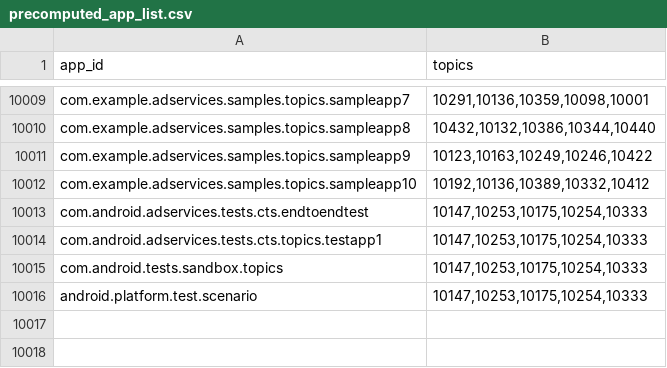
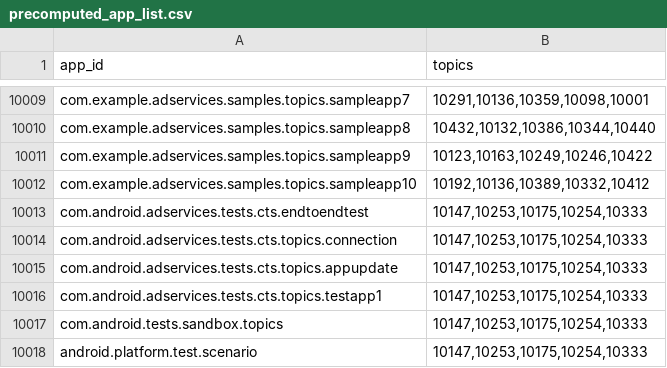
Before and after one commit to msft-mirror-aosp/platform.packages.modules.AdServices, a CSV file: adservices/apk/assets/classifier/precomputed_app_list.csv, drawn as a sheet; only a part is shown, gaps mark what is left out.

Commit message:
Move tests to Separate Test Suite and Fix AllowList CTS Test
Bug: 251832715
Test: atest CtsAdServicesNotInAllowListEndToEndTests CtsAdServicesTopicsAppUpdateTests CtsAdServicesTopicsConnectionTests CtsAdServicesEndToEndTests
Change-Id: I645409bca6572896e648864e5f243ebcca6c6e56

```diff
--- a/adservices/apk/assets/classifier/precomputed_app_list.csv
+++ b/adservices/apk/assets/classifier/precomputed_app_list.csv
@@ -10013,2 +10013,4 @@ com.example.adservices.samples.topics.sampleapp10	10192,10136,10389,10332,10412
 com.android.adservices.tests.cts.endtoendtest	10147,10253,10175,10254,10333
+com.android.adservices.tests.cts.topics.connection	10147,10253,10175,10254,10333
+com.android.adservices.tests.cts.topics.appupdate	10147,10253,10175,10254,10333
 com.android.adservices.tests.cts.topics.testapp1	10147,10253,10175,10254,10333
```
Also changed, not shown: 14 other files.
